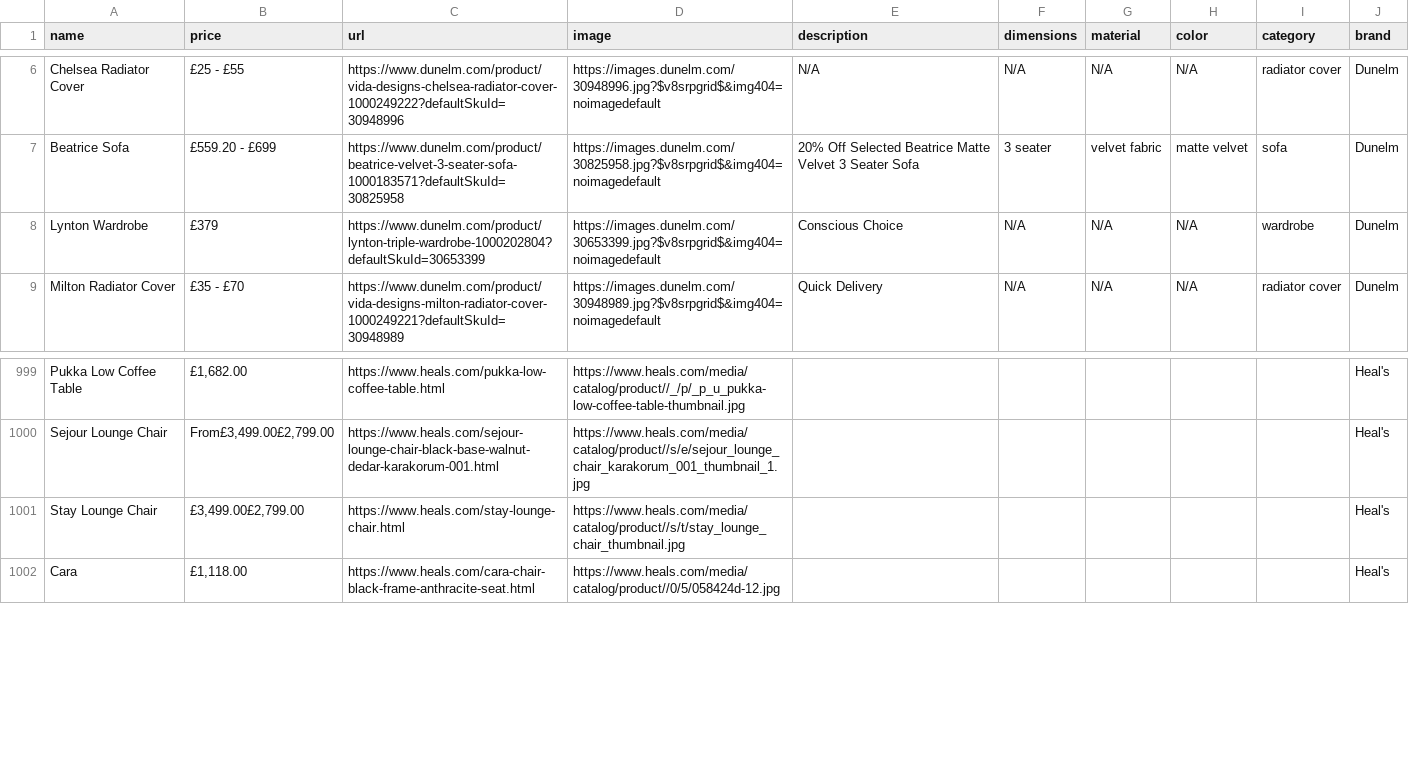
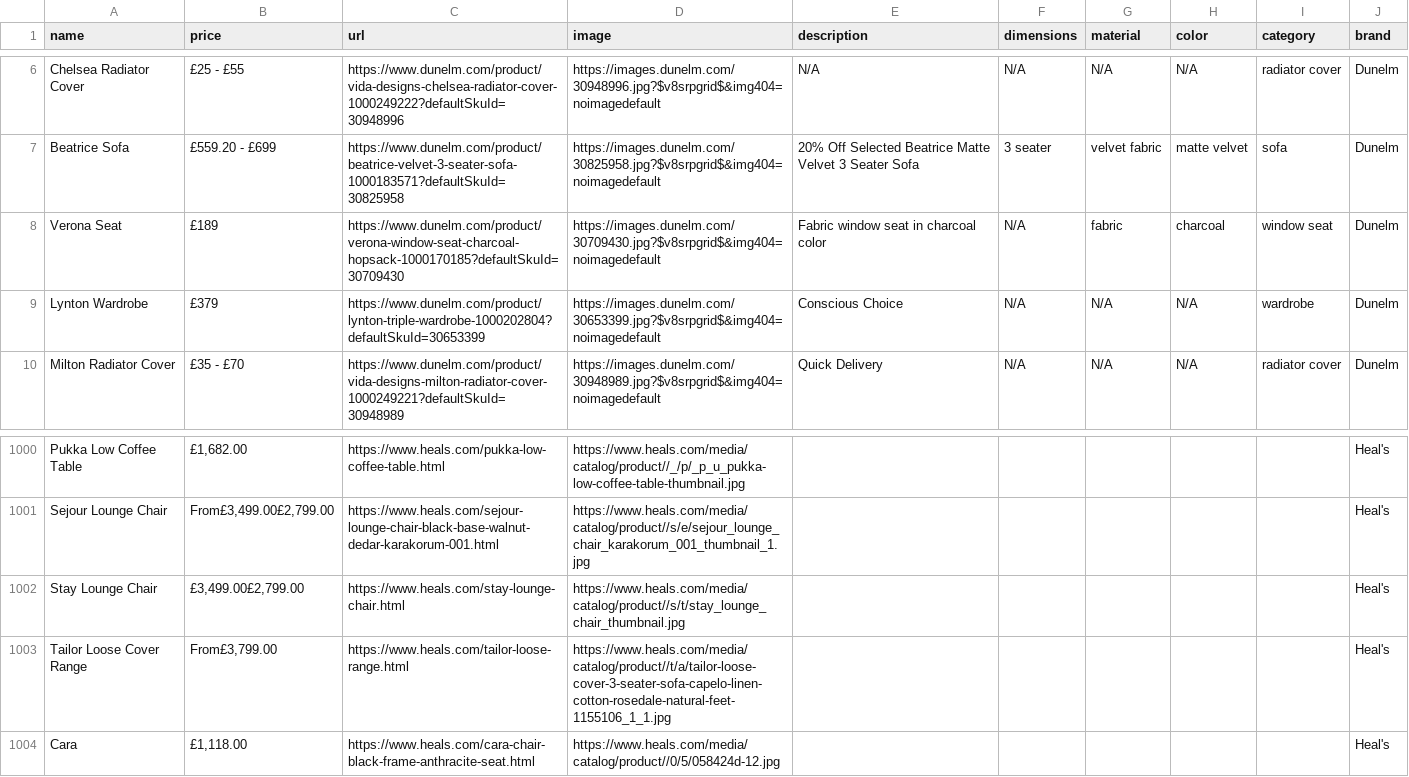
Before and after one commit to hcnc101/Database, a CSV file: furniture/merged_furniture.csv, drawn as a sheet; only a part is shown, gaps mark what is left out.

Commit message:
Add new furniture items to merged_furniture.csv
Added new furniture item 'Verona Seat' and 'Tailor Loose Cover Range' to the merged furniture CSV.

```diff
--- a/furniture/merged_furniture.csv
+++ b/furniture/merged_furniture.csv
@@ -7,2 +7,3 @@ Chelsea Radiator Cover,£25 - £55,https://www.dunelm.com/product/vida-designs-c
 Beatrice Sofa,£559.20 - £699,https://www.dunelm.com/product/beatrice-velvet-3-seater-sofa-1000183571?defaultSkuId=30825958,https://images.dunelm.com/30825958.jpg?$v8srpgrid$&img404=noimagedefault,20% Off Selected Beatrice Matte Velvet 3 Seater Sofa,3 seater,velvet fabric,matte velvet,sofa,Dunelm
+Verona Seat,£189,https://www.dunelm.com/product/verona-window-seat-charcoal-hopsack-1000170185?defaultSkuId=30709430,https://images.dunelm.com/30709430.jpg?$v8srpgrid$&img404=noimagedefault,Fabric window seat in charcoal color,N/A,fabric,charcoal,window seat,Dunelm
 Lynton Wardrobe,£379,https://www.dunelm.com/product/lynton-triple-wardrobe-1000202804?defaultSkuId=30653399,https://images.dunelm.com/30653399.jpg?$v8srpgrid$&img404=noimagedefault,Conscious Choice,N/A,N/A,N/A,wardrobe,Dunelm
@@ -1001,2 +1002,3 @@ Sejour Lounge Chair,"From£3,499.00£2,799.00",https://www.heals.com/sejour-loun
 Stay Lounge Chair,"£3,499.00£2,799.00",https://www.heals.com/stay-lounge-chair.html,https://www.heals.com/media/catalog/product//s/t/stay_lounge_chair_thumbnail.jpg,,,,,,Heal's
+Tailor Loose Cover Range,"From£3,799.00",https://www.heals.com/tailor-loose-range.html,https://www.heals.com/media/catalog/product//t/a/tailor-loose-cover-3-seater-sofa-capelo-linen-cotton-rosedale-natural-feet-1155106_1_1.jpg,,,,,,Heal's
 Cara,"£1,118.00",https://www.heals.com/cara-chair-black-frame-anthracite-seat.html,https://www.heals.com/media/catalog/product//0/5/058424d-12.jpg,,,,,,Heal's
```
